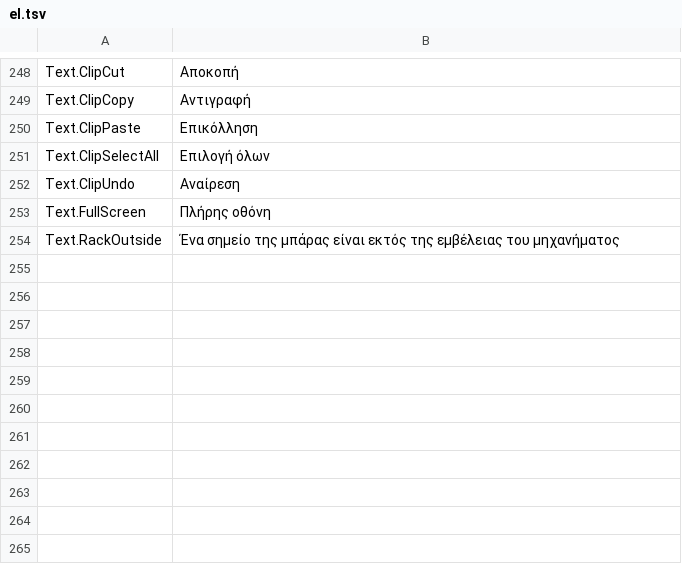
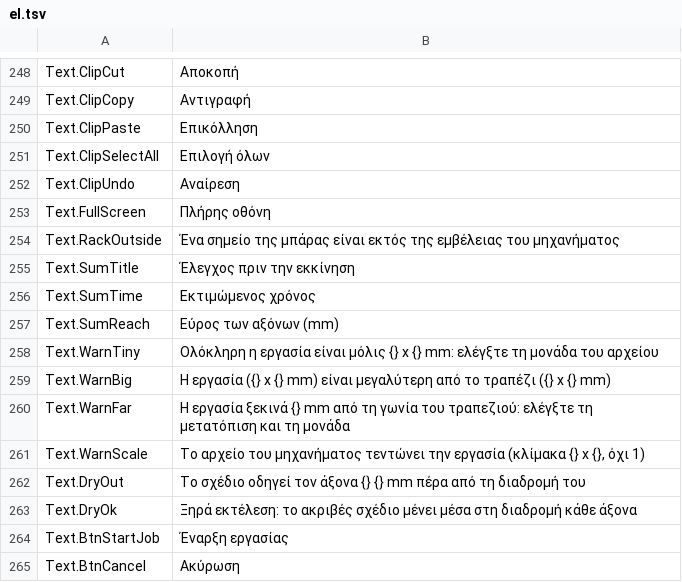
Before and after one commit to JuanenRac/EH3D-DRILLPRO, a TSV file: locales/el.tsv, drawn as a sheet; only a part is shown, gaps mark what is left out.

Commit message:
Follow the exact plan of a job on paper to measure the reach of each axis, and check a work for a wrong unit or scale

```diff
--- a/locales/el.tsv
+++ b/locales/el.tsv
@@ -254 +254,12 @@ Text.FullScreen	Πλήρης οθόνη
 Text.RackOutside	Ένα σημείο της μπάρας είναι εκτός της εμβέλειας του μηχανήματος
+Text.SumTitle	Έλεγχος πριν την εκκίνηση
+Text.SumTime	Εκτιμώμενος χρόνος
+Text.SumReach	Εύρος των αξόνων (mm)
+Text.WarnTiny	Ολόκληρη η εργασία είναι μόλις {} x {} mm: ελέγξτε τη μονάδα του αρχείου
+Text.WarnBig	Η εργασία ({} x {} mm) είναι μεγαλύτερη από το τραπέζι ({} x {} mm)
+Text.WarnFar	Η εργασία ξεκινά {} mm από τη γωνία του τραπεζιού: ελέγξτε τη μετατόπιση και τη μονάδα
+Text.WarnScale	Το αρχείο του μηχανήματος τεντώνει την εργασία (κλίμακα {} x {}, όχι 1)
+Text.DryOut	Το σχέδιο οδηγεί τον άξονα {} {} mm πέρα από τη διαδρομή του
+Text.DryOk	Ξηρά εκτέλεση: το ακριβές σχέδιο μένει μέσα στη διαδρομή κάθε άξονα
+Text.BtnStartJob	Έναρξη εργασίας
+Text.BtnCancel	Ακύρωση
```
Also changed, not shown: locales/bg.tsv, locales/hu.tsv, 33 other files.
